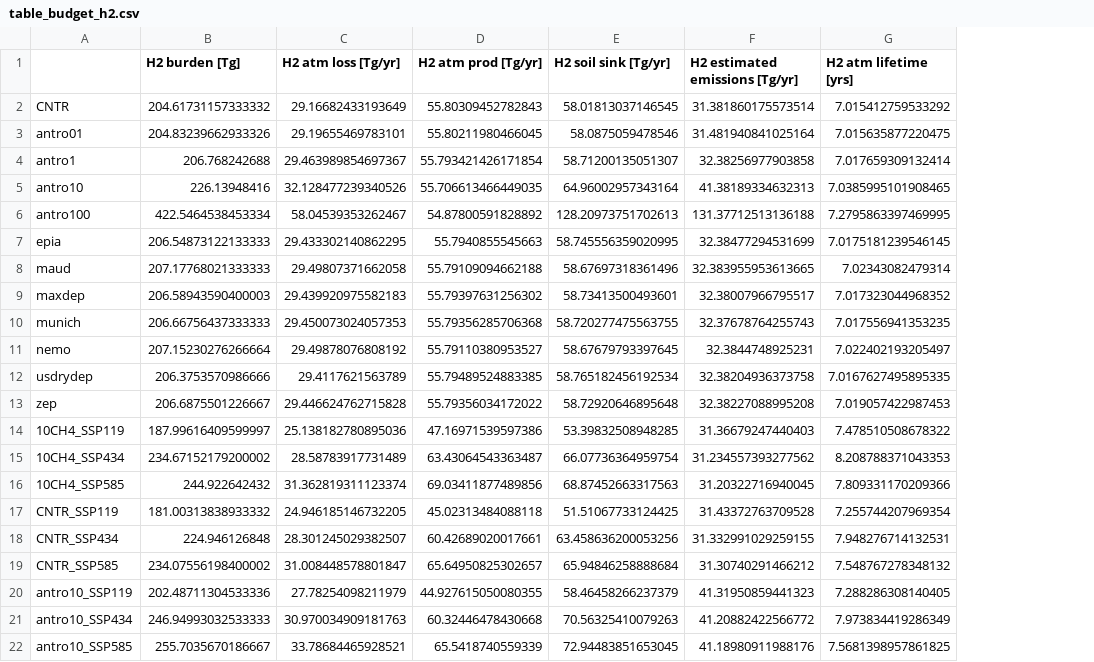
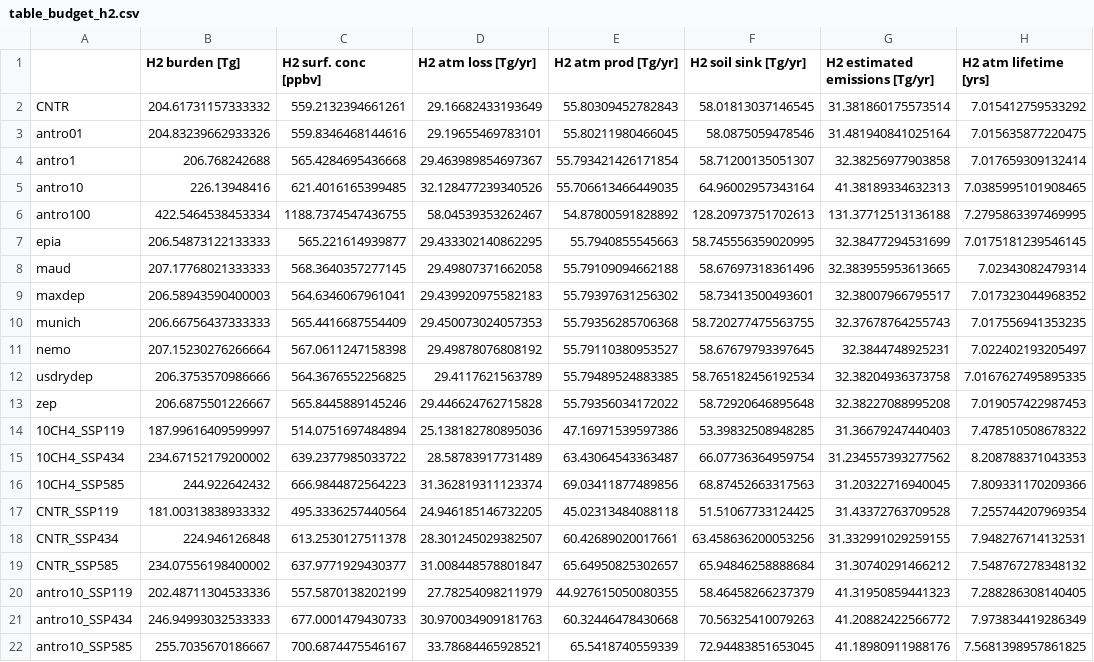
Before and after one commit to ciceroOslo/Hydrogen_GWP, a CSV file: output/table_budget_h2.csv, drawn as a sheet; only a part is shown; the diff names each change by its address in the sheet, - before the commit and + after, or states it on an @@ line.

```diff
--- a/output/table_budget_h2.csv
+++ b/output/table_budget_h2.csv
+column C (H2 surf. conc [ppbv]), rows 2-22: 559.2132394661261 | 559.8346468144616 | 565.4284695436668 | 621.4016165399485 | 1188.7374547436755 | 565.221614939877 | 568.3640357277145 | 564.6346067961041 | 565.4416687554409 | 567.0611247158398 | 564.3676552256825 | 565.8445889145246 | 514.0751697484894 | 639.2377985033722 | 666.9844872564223 | 495.3336257440564 | 613.2530127511378 | 637.9771929430377 | 557.5870138202199 | 677.0001479430733 | 700.6874475546167
```
Also changed, not shown: output/table_ch4_gwp.csv, output/table_h2_gwp.csv, 9 other files.
